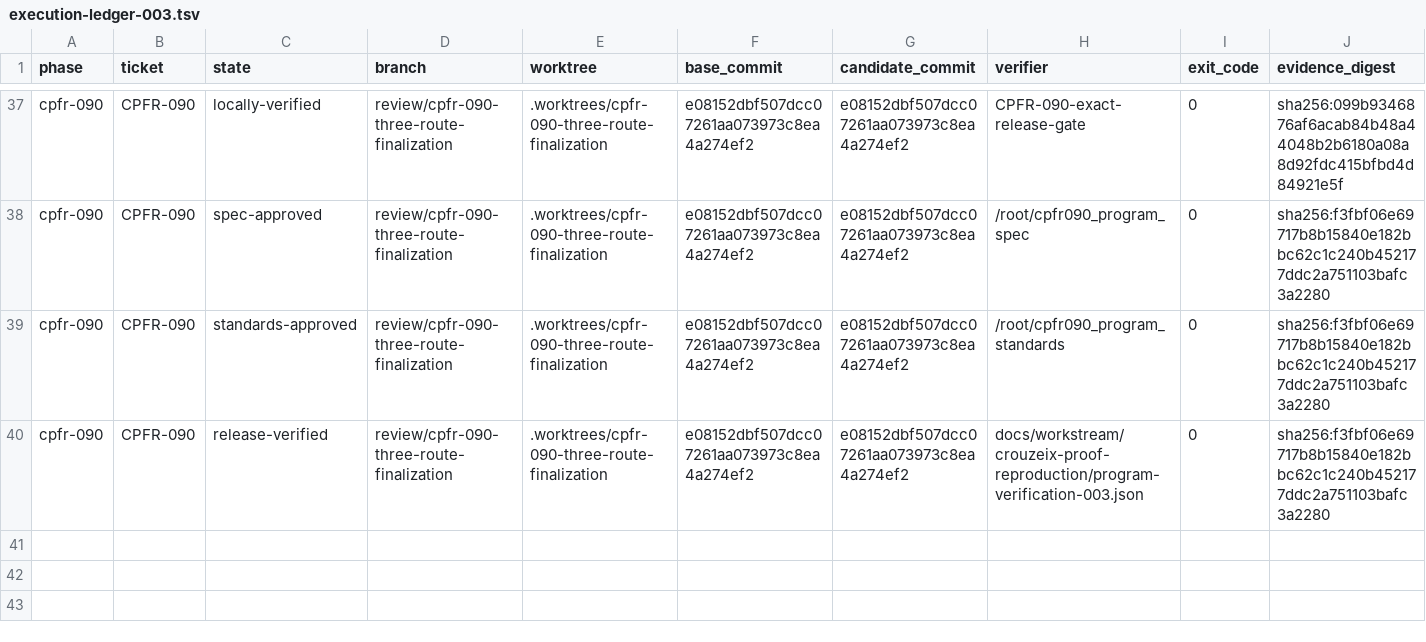
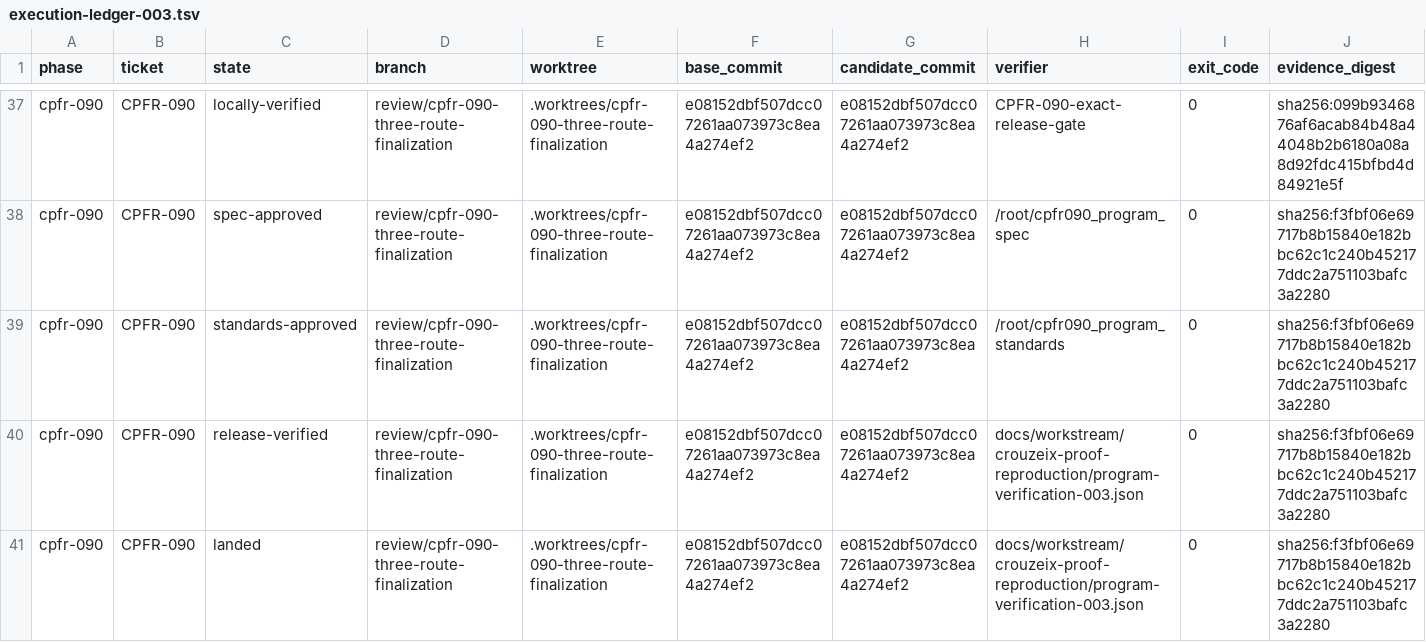
Before and after one commit to phi9t/harp, a TSV file: docs/workstream/crouzeix-proof-reproduction/execution-ledger-003.tsv, drawn as a sheet; only a part is shown, gaps mark what is left out; rows hold the shown columns only; the diff names each change by its address in the sheet, - before the commit and + after, or states it on an @@ line.

Commit message:
docs(crouzeix): close three-route verification
Co-authored-by: TRAE CLI <noreply@bytedance.com>

```diff
--- a/docs/workstream/crouzeix-proof-reproduction/execution-ledger-003.tsv
+++ b/docs/workstream/crouzeix-proof-reproduction/execution-ledger-003.tsv
+row 41: cpfr-090 | CPFR-090 | landed | review/cpfr-090-three-route-finalization | .worktrees/cpfr-090-three-route-finalization | e08152dbf507dcc07261aa073973c8ea4a274ef2 | e08152dbf507dcc07261aa073973c8ea4a274ef2 | docs/workstream/crouzeix-proof-reproduction/program-verification-003.json | 0 | sha256:f3fbf06e69717b8b15840e182bbc62c1c240b452177ddc2a751103bafc3a2280
```
Also changed, not shown: 3 other files.
